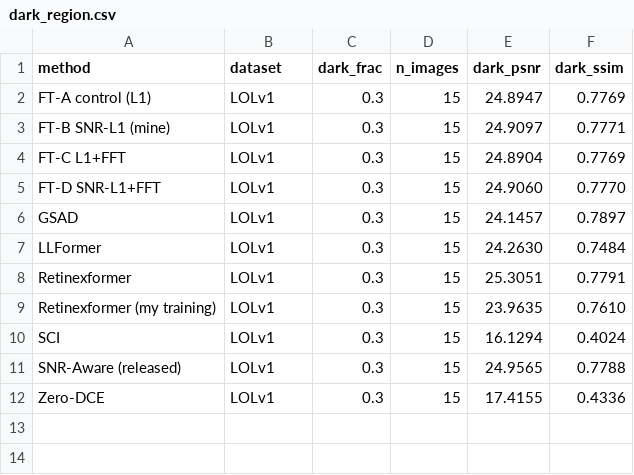
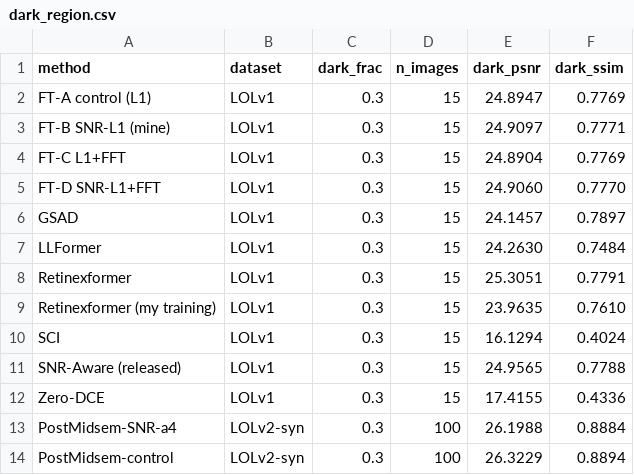
Before and after one commit to Crazycraftie/low-light-enhancement-btp, a CSV file: results/dark_region.csv, drawn as a sheet.

```diff
--- a/results/dark_region.csv
+++ b/results/dark_region.csv
@@ -12 +12,3 @@ SNR-Aware (released),LOLv1,0.3,15,24.9565,0.7788
 Zero-DCE,LOLv1,0.3,15,17.4155,0.4336
+PostMidsem-SNR-a4,LOLv2-syn,0.3,100,26.1988,0.8884
+PostMidsem-control,LOLv2-syn,0.3,100,26.3229,0.8894
```
Also changed, not shown: results/results.csv, 22 other files.
